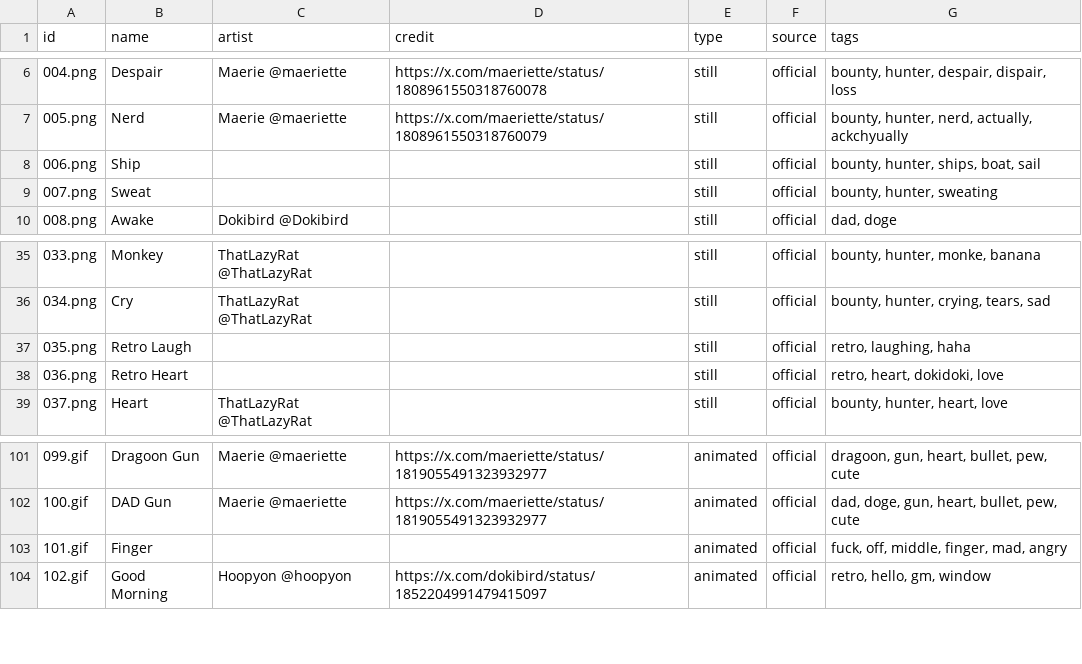
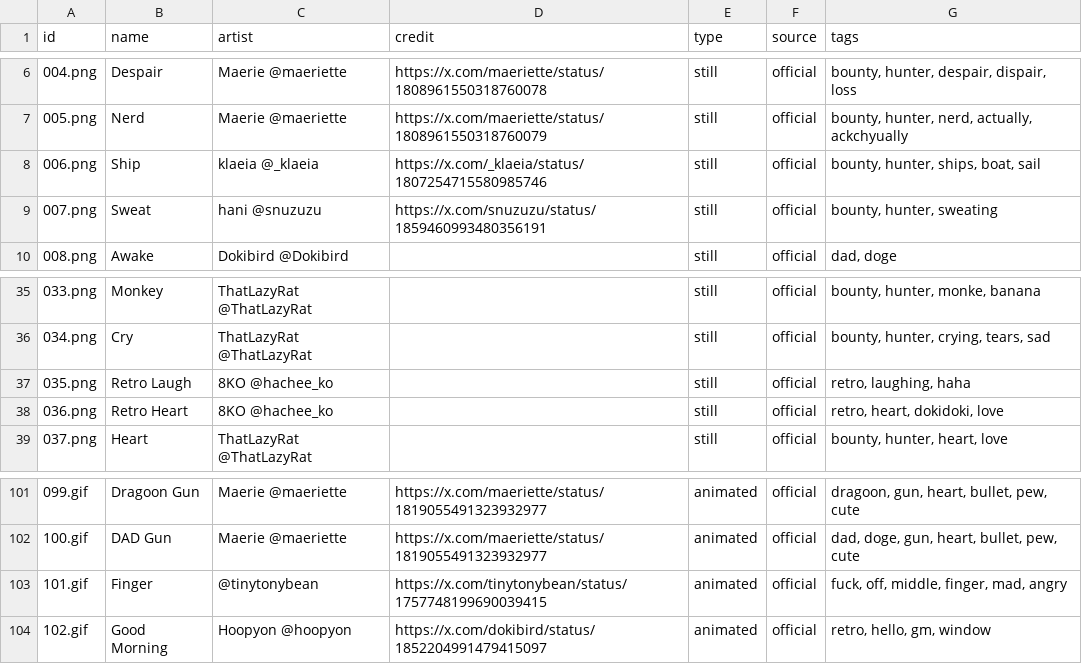
Before and after one commit to duckautomata/dokimotes, a TSV file: src/assets/emojis.tsv, drawn as a sheet; only a part is shown, gaps mark what is left out; the diff covers the shown part only.

Commit message:
Updated credits

```diff
--- a/src/assets/emojis.tsv
+++ b/src/assets/emojis.tsv
@@ -7,4 +7,4 @@ id	name	artist	credit	type	source	tags
 005.png	Nerd	Maerie @maeriette	https://x.com/maeriette/status/1808961550318760079	still	official	bounty, hunter, nerd, actually, ackchyually
-006.png	Ship			still	official	bounty, hunter, ships, boat, sail
-007.png	Sweat			still	official	bounty, hunter, sweating
+006.png	Ship	klaeia @_klaeia	https://x.com/_klaeia/status/1807254715580985746	still	official	bounty, hunter, ships, boat, sail
+007.png	Sweat	hani @snuzuzu	https://x.com/snuzuzu/status/1859460993480356191	still	official	bounty, hunter, sweating
 008.png	Awake	Dokibird @Dokibird		still	official	dad, doge
@@ -36,4 +36,4 @@ id	name	artist	credit	type	source	tags
 034.png	Cry	ThatLazyRat @ThatLazyRat		still	official	bounty, hunter, crying, tears, sad
-035.png	Retro Laugh			still	official	retro, laughing, haha
-036.png	Retro Heart			still	official	retro, heart, dokidoki, love
+035.png	Retro Laugh	8KO @hachee_ko		still	official	retro, laughing, haha
+036.png	Retro Heart	8KO @hachee_ko		still	official	retro, heart, dokidoki, love
 037.png	Heart	ThatLazyRat @ThatLazyRat		still	official	bounty, hunter, heart, love
@@ -102,3 +102,3 @@ id	name	artist	credit	type	source	tags
 100.gif	DAD Gun	Maerie @maeriette	https://x.com/maeriette/status/1819055491323932977	animated	official	dad, doge, gun, heart, bullet, pew, cute
-101.gif	Finger			animated	official	fuck, off, middle, finger, mad, angry
+101.gif	Finger	@tinytonybean	https://x.com/tinytonybean/status/1757748199690039415	animated	official	fuck, off, middle, finger, mad, angry
 102.gif	Good Morning	Hoopyon @hoopyon	https://x.com/dokibird/status/1852204991479415097	animated	official	retro, hello, gm, window
```
Also changed, not shown: 5 added rows and 44 edited cells elsewhere in this file, 7 other files.
